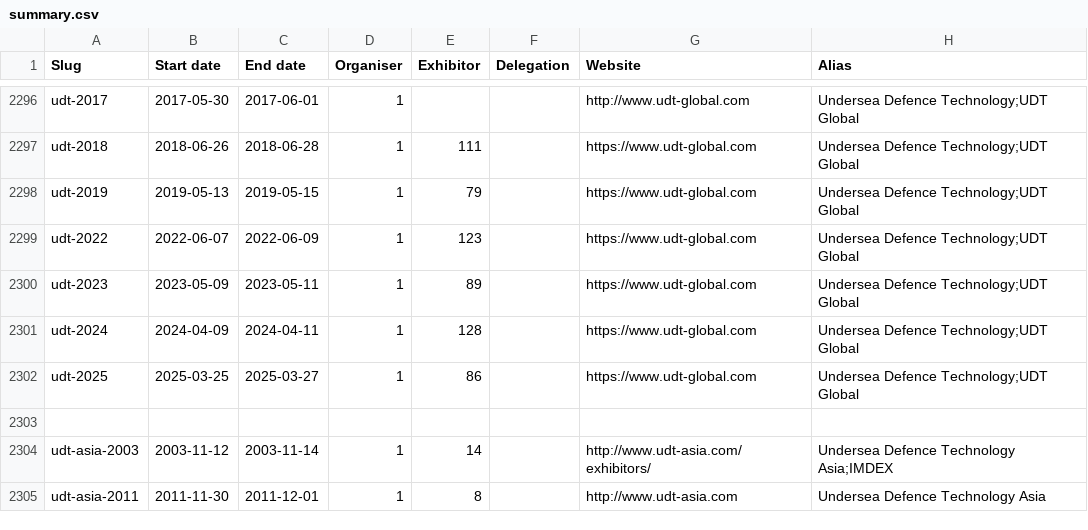
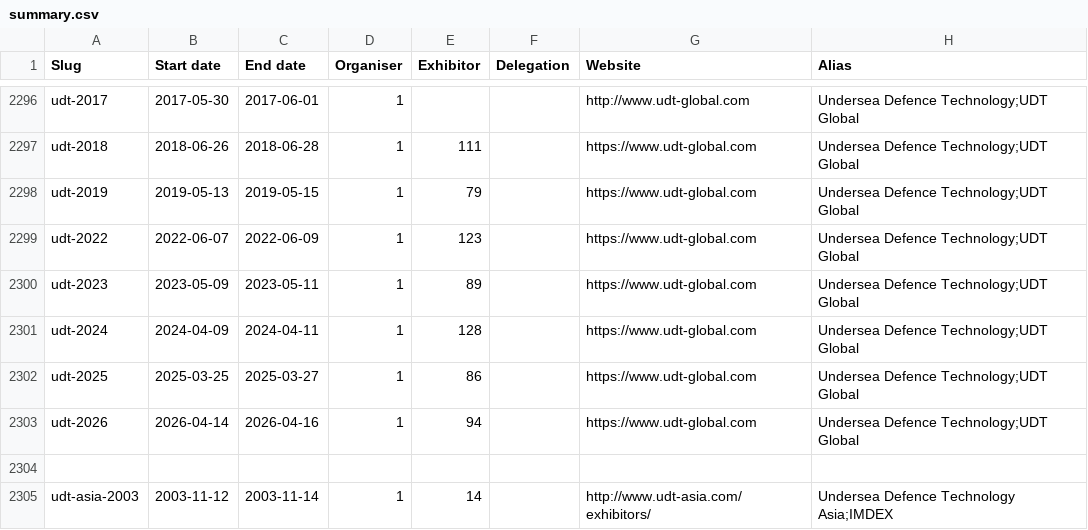
Before and after one commit to caatdata/arms-and-security-fair-exhibitors, a CSV file: summary.csv, drawn as a sheet; only a part is shown, gaps mark what is left out; the shorter side is filled out with more unchanged rows.

Commit message:
Add UDT 2026 with exhibitor list.

```diff
--- a/summary.csv
+++ b/summary.csv
@@ -2302,2 +2302,3 @@ udt-2024,2024-04-09,2024-04-11,1,128,,https://www.udt-global.com,Undersea Defenc
 udt-2025,2025-03-25,2025-03-27,1,86,,https://www.udt-global.com,Undersea Defence Technology;UDT Global
+udt-2026,2026-04-14,2026-04-16,1,94,,https://www.udt-global.com,Undersea Defence Technology;UDT Global
 ,,,,,,,
```
Also changed, not shown: 2 other files.
